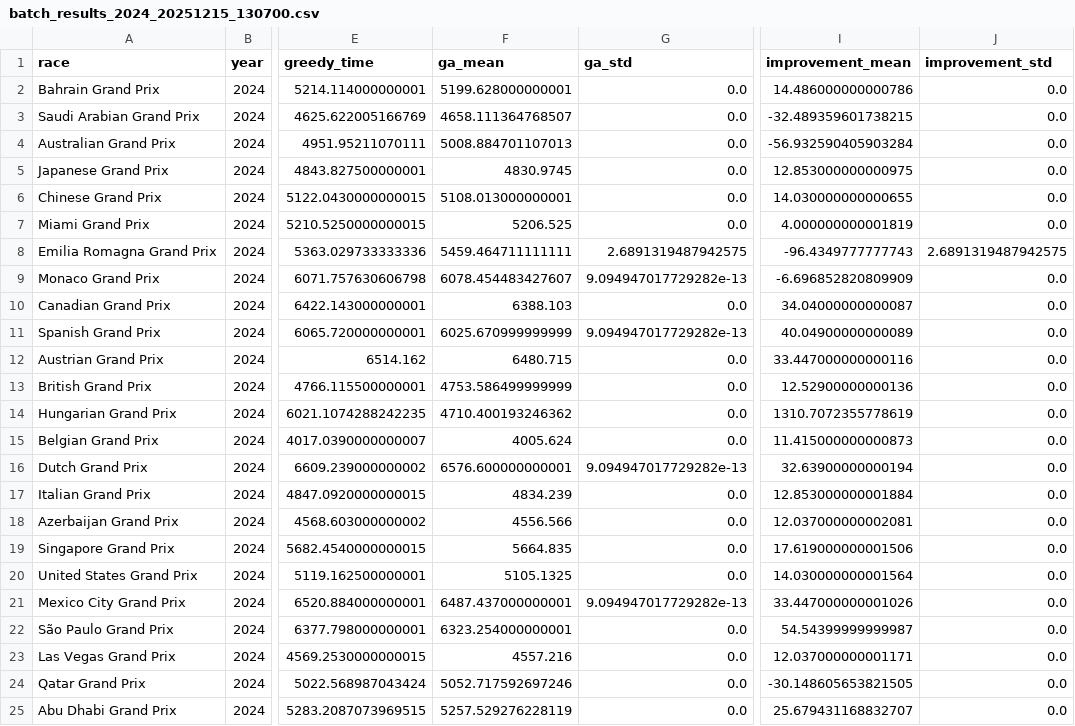
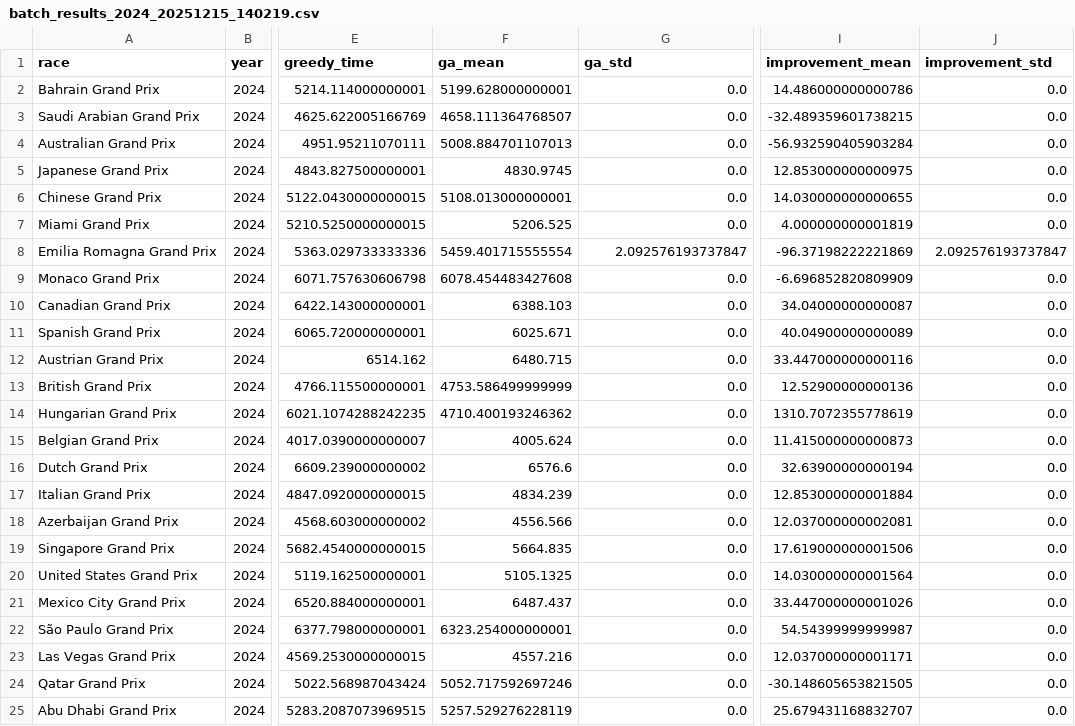
Before and after one commit to Davipria/f1, a CSV file: results/batch_results_2024_20251215_140219.csv (was results/batch_results_2024_20251215_130700.csv), drawn as a sheet; only a part is shown, gaps mark what is left out; the diff names each change by its address in the sheet, - before the commit and + after, or states it on an @@ line.

```diff
--- a/results/batch_results_2024_20251215_130700.csv
+++ b/results/batch_results_2024_20251215_140219.csv
-F8 (ga_mean): 5459.464711111111
+F8 (ga_mean): 5459.401715555554
-G8 (ga_std): 2.6891319487942575
+G8 (ga_std): 2.092576193737847
-I8 (improvement_mean): -96.4349777777743
+I8 (improvement_mean): -96.37198222221869
-J8 (improvement_std): 2.6891319487942575
+J8 (improvement_std): 2.092576193737847
-F9 (ga_mean): 6078.454483427607
+F9 (ga_mean): 6078.454483427608
-G9 (ga_std): 9.094947017729282e-13
+G9 (ga_std): 0.0
-F11 (ga_mean): 6025.670999999999
+F11 (ga_mean): 6025.671
-G11 (ga_std): 9.094947017729282e-13
+G11 (ga_std): 0.0
-F16 (ga_mean): 6576.600000000001
+F16 (ga_mean): 6576.6
-G16 (ga_std): 9.094947017729282e-13
+G16 (ga_std): 0.0
-F21 (ga_mean): 6487.437000000001
+F21 (ga_mean): 6487.437
-G21 (ga_std): 9.094947017729282e-13
+G21 (ga_std): 0.0
```
Also changed, not shown: results/batch_results_2024_partial.csv, 16 other files.
